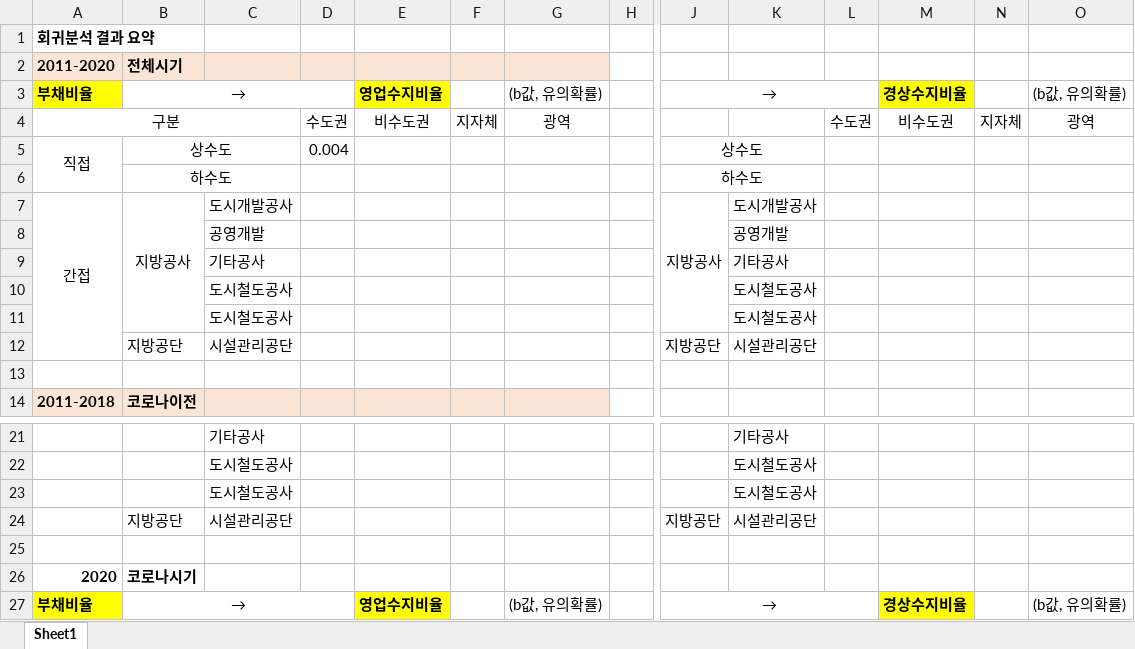
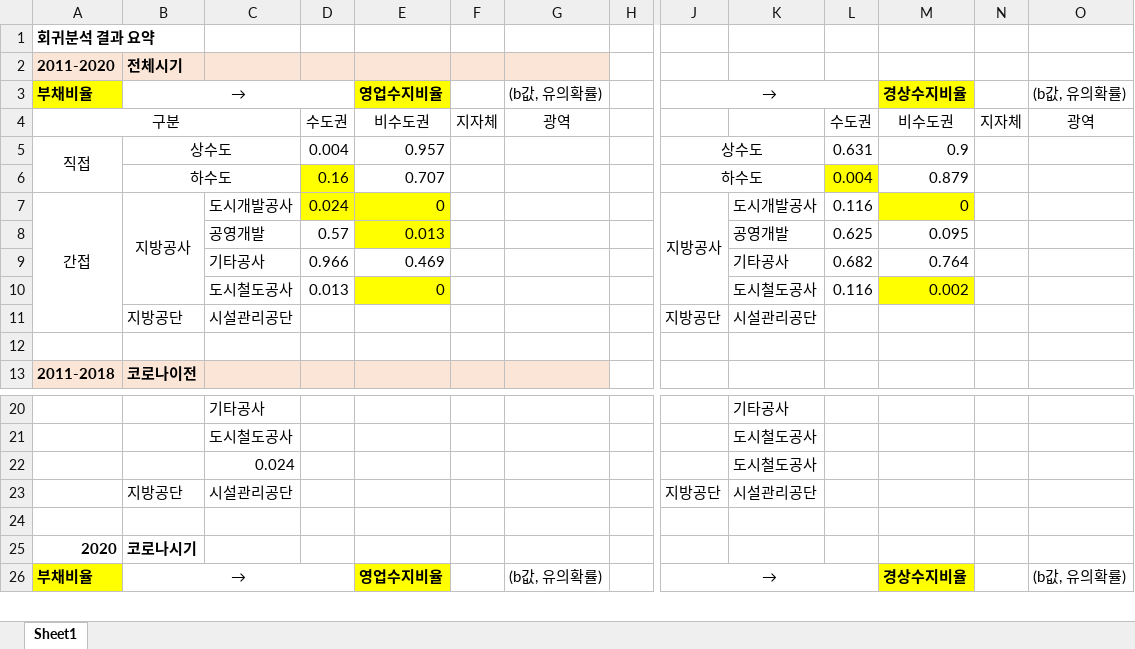
Before and after one commit to skytreesea/PythonBasic, an Excel workbook: 데이터/rc_연구모형.xlsx, sheet Sheet1, drawn as a sheet; only a part is shown, gaps mark what is left out; values as stored, in another font and other column widths than the file's, no borders; removed rows and columns are numbered as before the commit, all else as after; rows hold the shown columns only; the diff names each change by its address in the sheet, - before the commit and + after, or states it on an @@ line.

```diff
--- a/데이터/rc_연구모형.xlsx (sheet Sheet1)
+++ b/데이터/rc_연구모형.xlsx (sheet Sheet1)
-E5: (empty)
+E5: 0.957
-L5: (empty)
+L5: 0.631
-M5: (empty)
+M5: 0.9
-row 6:  | 하수도 |  |  |  |  |  |  | 하수도
+row 6:  | 하수도 |  | 0.16 | 0.707 |  |  |  | 하수도 |  | 0.004 | 0.879
-D7: (empty)
+D7: 0.024
-D7:E7 fill: none
+D7:E7 fill: #FFFF00
-E7: (empty)
+E7: 0
-L7: (empty)
+L7: 0.116
-M7: (empty)
+M7: 0
-M7 fill: none
+M7 fill: #FFFF00
-row 8:  |  | 공영개발 |  |  |  |  |  |  | 공영개발
-row 9:  |  | 기타공사 |  |  |  |  |  |  | 기타공사
-row 10:  |  | 도시철도공사 |  |  |  |  |  |  | 도시철도공사
-row 11:  |  | 도시철도공사 |  |  |  |  |  |  | 도시철도공사
+row 8:  |  | 공영개발 | 0.57 | 0.013 |  |  |  |  | 공영개발 | 0.625 | 0.095
+row 9:  |  | 기타공사 | 0.966 | 0.469 |  |  |  |  | 기타공사 | 0.682 | 0.764
+row 10:  |  | 도시철도공사 | 0.013 | 0 |  |  |  |  | 도시철도공사 | 0.116 | 0.002
-C22: 도시철도공사
+C22: 0.024
```
Also changed, not shown: 1 other file.
